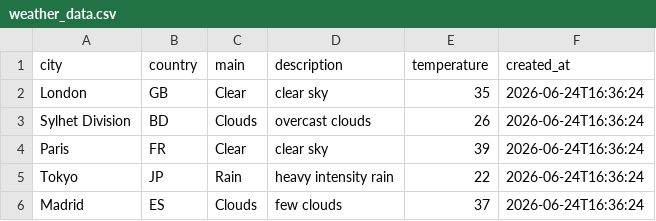
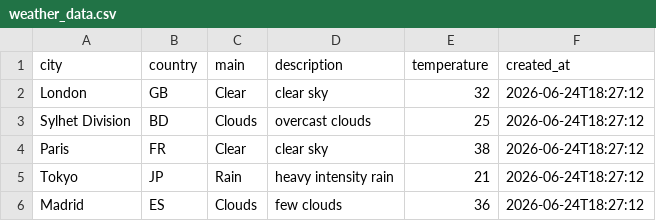
Before and after one commit to amzzz930/amin_repository, a CSV file: weather_data.csv, drawn as a sheet.

```diff
--- a/weather_data.csv
+++ b/weather_data.csv
@@ -1,6 +1,6 @@
 city,country,main,description,temperature,created_at
-London,GB,Clear,clear sky,35,2026-06-24T16:36:24
-Sylhet Division,BD,Clouds,overcast clouds,26,2026-06-24T16:36:24
-Paris,FR,Clear,clear sky,39,2026-06-24T16:36:24
-Tokyo,JP,Rain,heavy intensity rain,22,2026-06-24T16:36:24
-Madrid,ES,Clouds,few clouds,37,2026-06-24T16:36:24
+London,GB,Clear,clear sky,32,2026-06-24T18:27:12
+Sylhet Division,BD,Clouds,overcast clouds,25,2026-06-24T18:27:12
+Paris,FR,Clear,clear sky,38,2026-06-24T18:27:12
+Tokyo,JP,Rain,heavy intensity rain,21,2026-06-24T18:27:12
+Madrid,ES,Clouds,few clouds,36,2026-06-24T18:27:12
```
